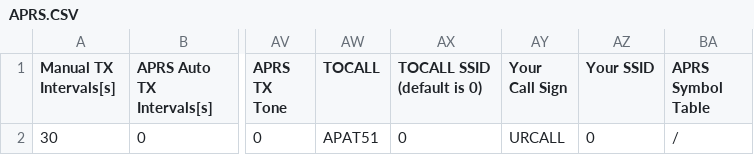
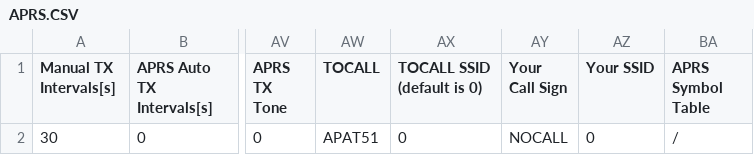
Before and after one commit to sa0azs/d578uv, a CSV file: APRS.CSV, drawn as a sheet; only a part is shown, gaps mark what is left out; the diff names each change by its address in the sheet, - before the commit and + after, or states it on an @@ line.

```diff
--- a/APRS.CSV
+++ b/APRS.CSV
-AY2 (Your Call Sign): URCALL
+AY2 (Your Call Sign): NOCALL
```
Also changed, not shown: HotKey_HotKey.CSV, RoamingChannel.CSV, 6 other files.
